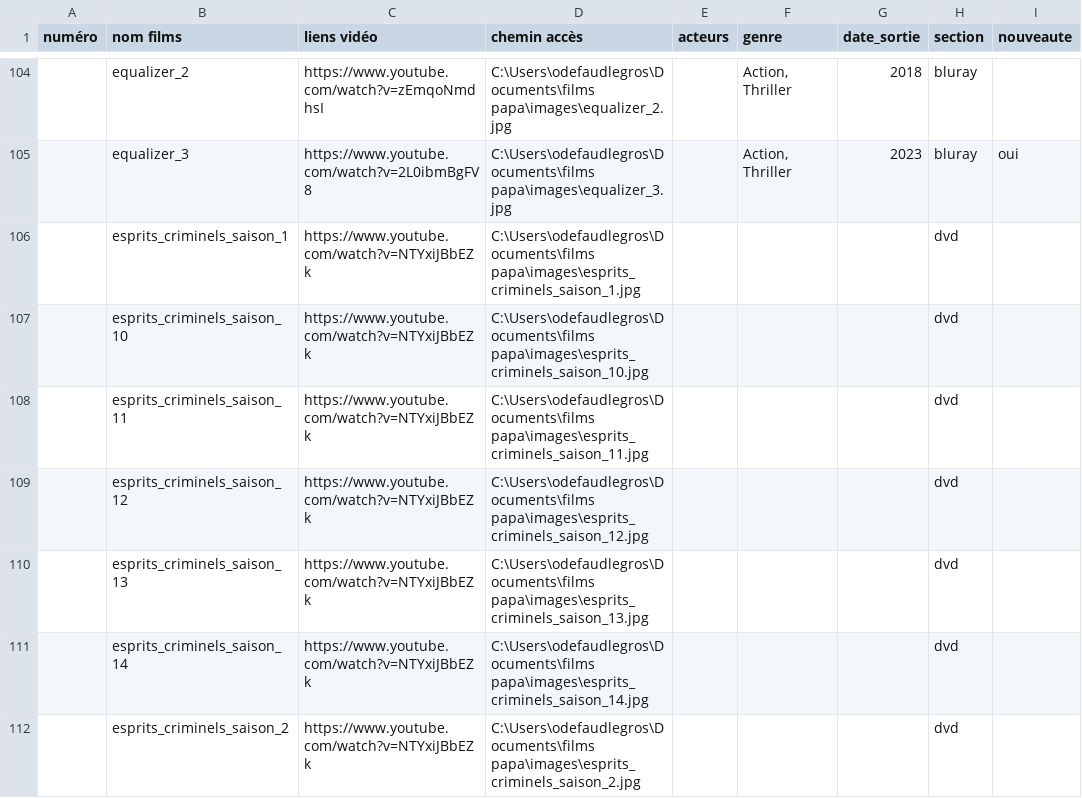
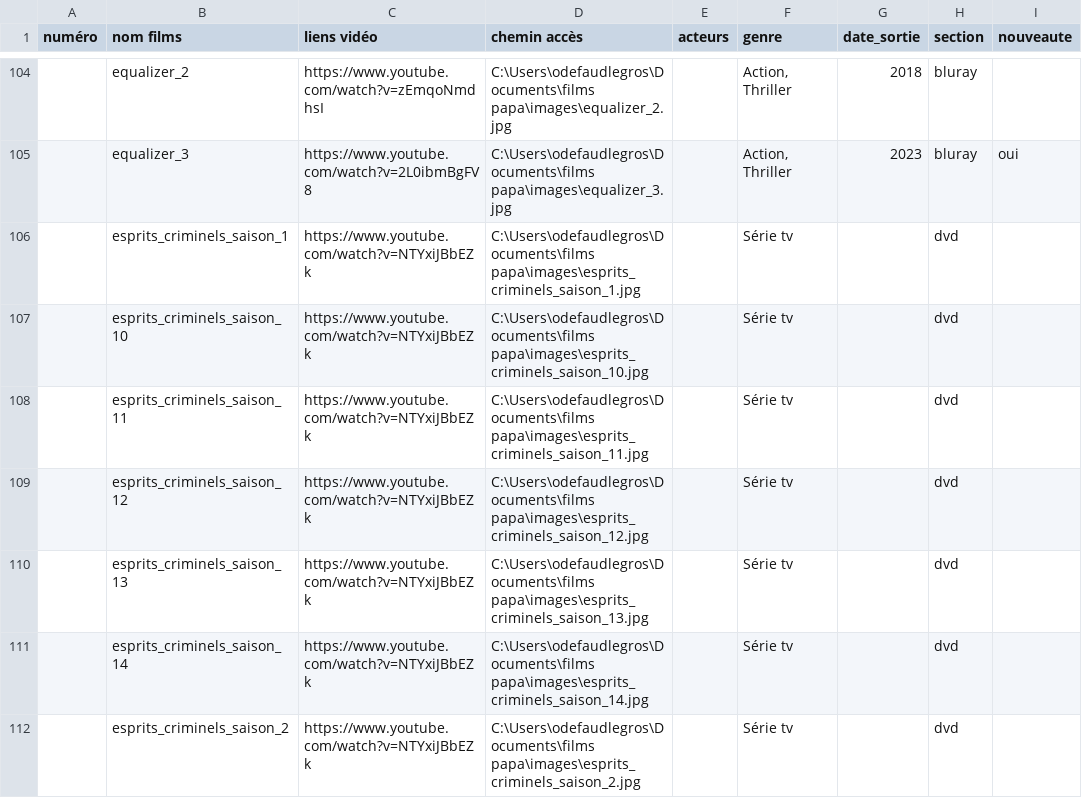
Before and after one commit to Olive97424/videotheque, a CSV file: films.csv, drawn as a sheet; only a part is shown, gaps mark what is left out; the diff covers the shown part only.

```diff
--- a/films.csv
+++ b/films.csv
@@ -105,8 +105,8 @@
 ;equalizer_3;https://www.youtube.com/watch?v=2L0ibmBgFV8;C:\Users\odefaudlegros\Documents\films papa\images\equalizer_3.jpg;;Action, Thriller;2023;bluray;oui
-;esprits_criminels_saison_1;https://www.youtube.com/watch?v=NTYxiJBbEZk;C:\Users\odefaudlegros\Documents\films papa\images\esprits_criminels_saison_1.jpg;;;;dvd;
-;esprits_criminels_saison_10;https://www.youtube.com/watch?v=NTYxiJBbEZk;C:\Users\odefaudlegros\Documents\films papa\images\esprits_criminels_saison_10.jpg;;;;dvd;
-;esprits_criminels_saison_11;https://www.youtube.com/watch?v=NTYxiJBbEZk;C:\Users\odefaudlegros\Documents\films papa\images\esprits_criminels_saison_11.jpg;;;;dvd;
-;esprits_criminels_saison_12;https://www.youtube.com/watch?v=NTYxiJBbEZk;C:\Users\odefaudlegros\Documents\films papa\images\esprits_criminels_saison_12.jpg;;;;dvd;
-;esprits_criminels_saison_13;https://www.youtube.com/watch?v=NTYxiJBbEZk;C:\Users\odefaudlegros\Documents\films papa\images\esprits_criminels_saison_13.jpg;;;;dvd;
-;esprits_criminels_saison_14;https://www.youtube.com/watch?v=NTYxiJBbEZk;C:\Users\odefaudlegros\Documents\films papa\images\esprits_criminels_saison_14.jpg;;;;dvd;
-;esprits_criminels_saison_2;https://www.youtube.com/watch?v=NTYxiJBbEZk;C:\Users\odefaudlegros\Documents\films papa\images\esprits_criminels_saison_2.jpg;;;;dvd;
+;esprits_criminels_saison_1;https://www.youtube.com/watch?v=NTYxiJBbEZk;C:\Users\odefaudlegros\Documents\films papa\images\esprits_criminels_saison_1.jpg;;Série tv;;dvd;
+;esprits_criminels_saison_10;https://www.youtube.com/watch?v=NTYxiJBbEZk;C:\Users\odefaudlegros\Documents\films papa\images\esprits_criminels_saison_10.jpg;;Série tv;;dvd;
+;esprits_criminels_saison_11;https://www.youtube.com/watch?v=NTYxiJBbEZk;C:\Users\odefaudlegros\Documents\films papa\images\esprits_criminels_saison_11.jpg;;Série tv;;dvd;
+;esprits_criminels_saison_12;https://www.youtube.com/watch?v=NTYxiJBbEZk;C:\Users\odefaudlegros\Documents\films papa\images\esprits_criminels_saison_12.jpg;;Série tv;;dvd;
+;esprits_criminels_saison_13;https://www.youtube.com/watch?v=NTYxiJBbEZk;C:\Users\odefaudlegros\Documents\films papa\images\esprits_criminels_saison_13.jpg;;Série tv;;dvd;
+;esprits_criminels_saison_14;https://www.youtube.com/watch?v=NTYxiJBbEZk;C:\Users\odefaudlegros\Documents\films papa\images\esprits_criminels_saison_14.jpg;;Série tv;;dvd;
+;esprits_criminels_saison_2;https://www.youtube.com/watch?v=NTYxiJBbEZk;C:\Users\odefaudlegros\Documents\films papa\images\esprits_criminels_saison_2.jpg;;Série tv;;dvd;
```
Also changed, not shown: 47 edited cells elsewhere in this file, 2 other files.
